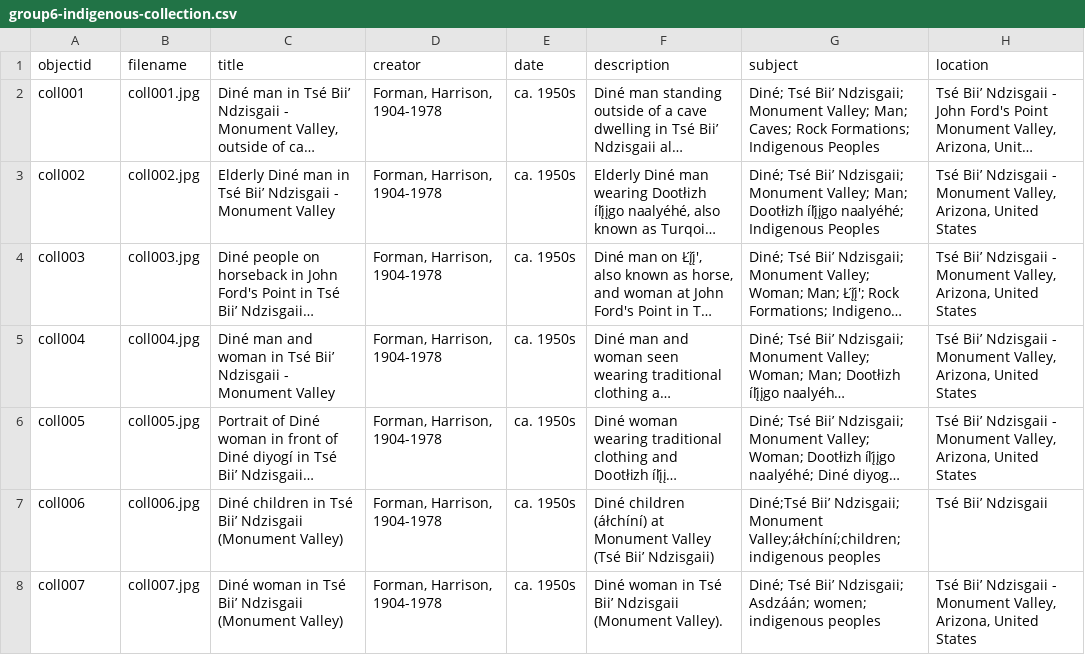
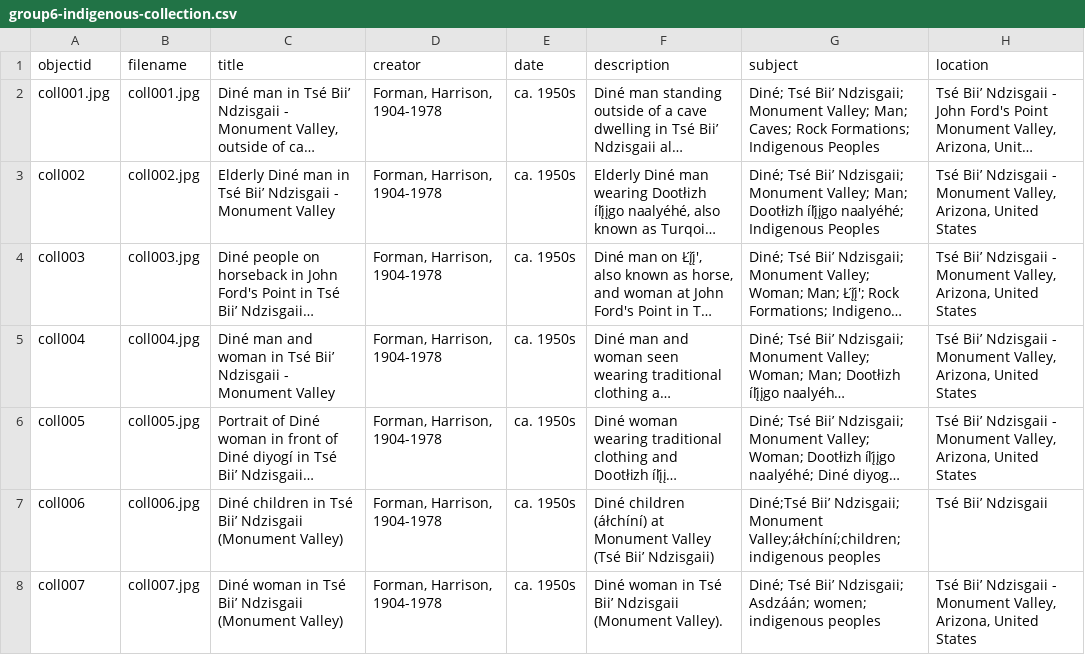
Before and after one commit to LIS-INFO671-Fall2023/dine-southwest-collection, a CSV file: _data/group6-indigenous-collection.csv, drawn as a sheet; only a part is shown; long unchanged cells end in …; the diff names each change by its address in the sheet, - before the commit and + after, or states it on an @@ line.

Commit message:
Update group6-indigenous-collection.csv test

```diff
--- a/_data/group6-indigenous-collection.csv
+++ b/_data/group6-indigenous-collection.csv
-A2 (objectid): coll001
+A2 (objectid): coll001.jpg
```
